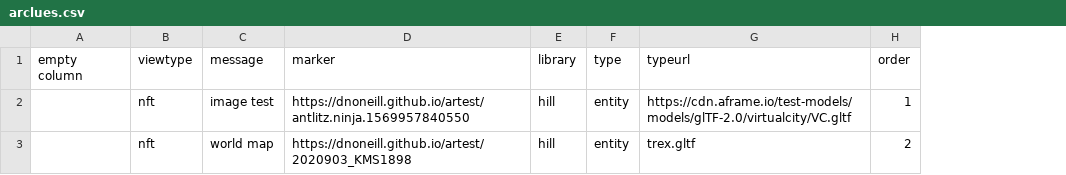
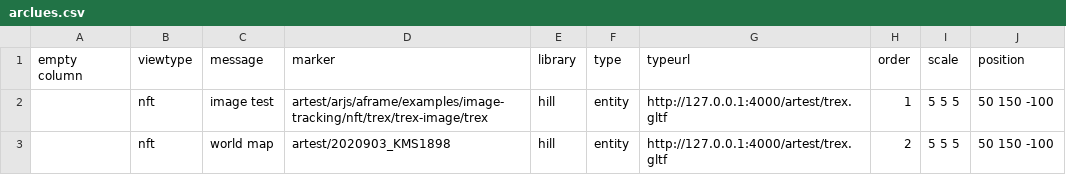
Before and after one commit to dnoneill/artest, a CSV file: _data/arclues.csv, drawn as a sheet; the diff names each change by its address in the sheet, - before the commit and + after, or states it on an @@ line.

Commit message:
working image matching

```diff
--- a/_data/arclues.csv
+++ b/_data/arclues.csv
+column I (scale), rows 2-3: 5 5 5 | 5 5 5
+column J (position), rows 2-3: 50 150 -100 | 50 150 -100
-D2 (marker): https://dnoneill.github.io/artest/antlitz.ninja.1569957840550
+D2 (marker): artest/arjs/aframe/examples/image-tracking/nft/trex/trex-image/trex
-G2 (typeurl): https://cdn.aframe.io/test-models/models/glTF-2.0/virtualcity/VC.gltf
+G2 (typeurl): http://127.0.0.1:4000/artest/trex.gltf
-D3 (marker): https://dnoneill.github.io/artest/2020903_KMS1898
+D3 (marker): artest/2020903_KMS1898
-G3 (typeurl): trex.gltf
+G3 (typeurl): http://127.0.0.1:4000/artest/trex.gltf
```
Also changed, not shown: 4 other files.
